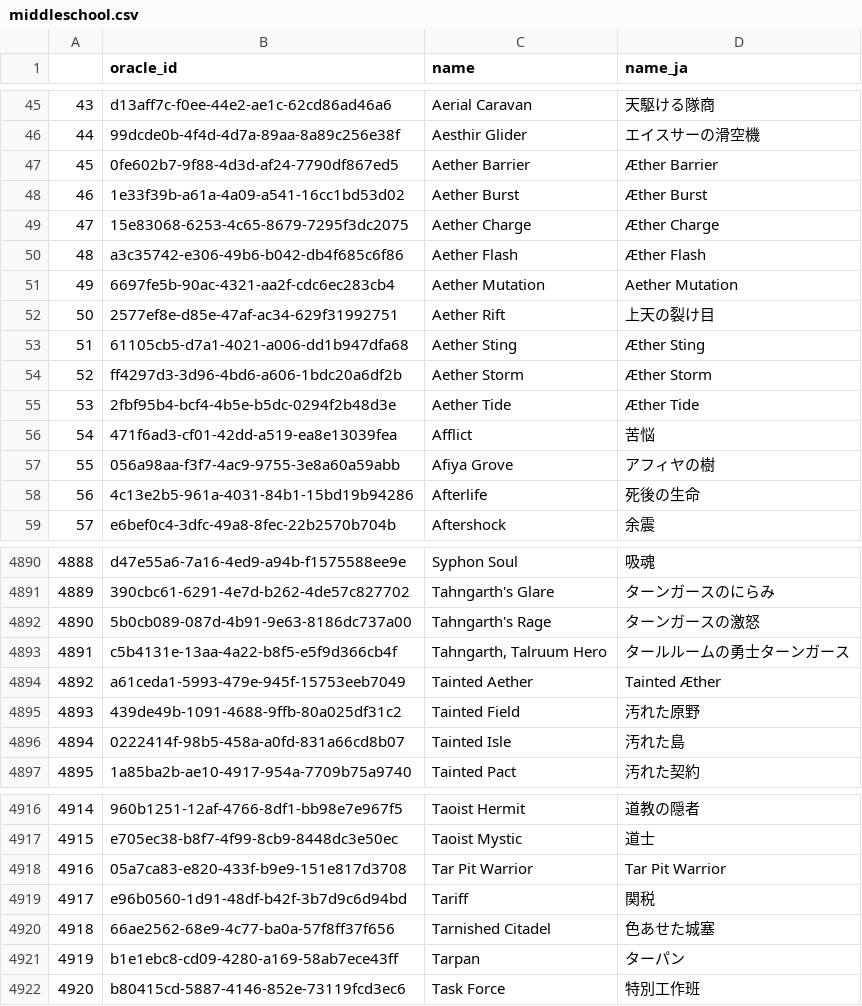
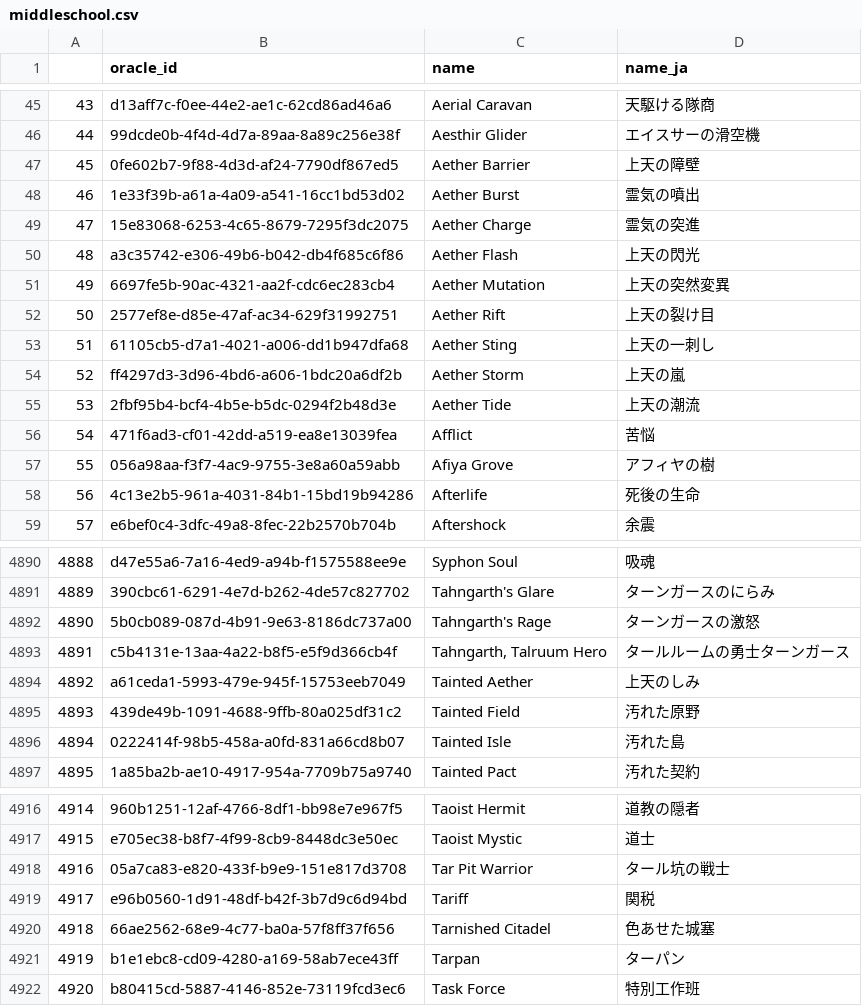
Before and after one commit to alecrem/middleschool-cardlist, a CSV file: output/middleschool.csv, drawn as a sheet; only a part is shown, gaps mark what is left out.

Commit message:
Fixes wrong Japanese card names from MTGJSON

```diff
--- a/output/middleschool.csv
+++ b/output/middleschool.csv
@@ -46,11 +46,11 @@
 44,99dcde0b-4f4d-4d7a-89aa-8a89c256e38f,Aesthir Glider,エイスサーの滑空機
-45,0fe602b7-9f88-4d3d-af24-7790df867ed5,Aether Barrier,Æther Barrier
-46,1e33f39b-a61a-4a09-a541-16cc1bd53d02,Aether Burst,Æther Burst
-47,15e83068-6253-4c65-8679-7295f3dc2075,Aether Charge,Æther Charge
-48,a3c35742-e306-49b6-b042-db4f685c6f86,Aether Flash,Æther Flash
-49,6697fe5b-90ac-4321-aa2f-cdc6ec283cb4,Aether Mutation,Aether Mutation
+45,0fe602b7-9f88-4d3d-af24-7790df867ed5,Aether Barrier,上天の障壁
+46,1e33f39b-a61a-4a09-a541-16cc1bd53d02,Aether Burst,霊気の噴出
+47,15e83068-6253-4c65-8679-7295f3dc2075,Aether Charge,霊気の突進
+48,a3c35742-e306-49b6-b042-db4f685c6f86,Aether Flash,上天の閃光
+49,6697fe5b-90ac-4321-aa2f-cdc6ec283cb4,Aether Mutation,上天の突然変異
 50,2577ef8e-d85e-47af-ac34-629f31992751,Aether Rift,上天の裂け目
-51,61105cb5-d7a1-4021-a006-dd1b947dfa68,Aether Sting,Æther Sting
-52,ff4297d3-3d96-4bd6-a606-1bdc20a6df2b,Aether Storm,Æther Storm
-53,2fbf95b4-bcf4-4b5e-b5dc-0294f2b48d3e,Aether Tide,Æther Tide
+51,61105cb5-d7a1-4021-a006-dd1b947dfa68,Aether Sting,上天の一刺し
+52,ff4297d3-3d96-4bd6-a606-1bdc20a6df2b,Aether Storm,上天の嵐
+53,2fbf95b4-bcf4-4b5e-b5dc-0294f2b48d3e,Aether Tide,上天の潮流
 54,471f6ad3-cf01-42dd-a519-ea8e13039fea,Afflict,苦悩
@@ -4893,3 +4893,3 @@
 4891,c5b4131e-13aa-4a22-b8f5-e5f9d366cb4f,"Tahngarth, Talruum Hero",タールルームの勇士ターンガース
-4892,a61ceda1-5993-479e-945f-15753eeb7049,Tainted Aether,Tainted Æther
+4892,a61ceda1-5993-479e-945f-15753eeb7049,Tainted Aether,上天のしみ
 4893,439de49b-1091-4688-9ffb-80a025df31c2,Tainted Field,汚れた原野
@@ -4917,3 +4917,3 @@
 4915,e705ec38-b8f7-4f99-8cb9-8448dc3e50ec,Taoist Mystic,道士
-4916,05a7ca83-e820-433f-b9e9-151e817d3708,Tar Pit Warrior,Tar Pit Warrior
+4916,05a7ca83-e820-433f-b9e9-151e817d3708,Tar Pit Warrior,タール坑の戦士
 4917,e96b0560-1d91-48df-b42f-3b7d9c6d94bd,Tariff,関税
```
Also changed, not shown: 2 other files.
